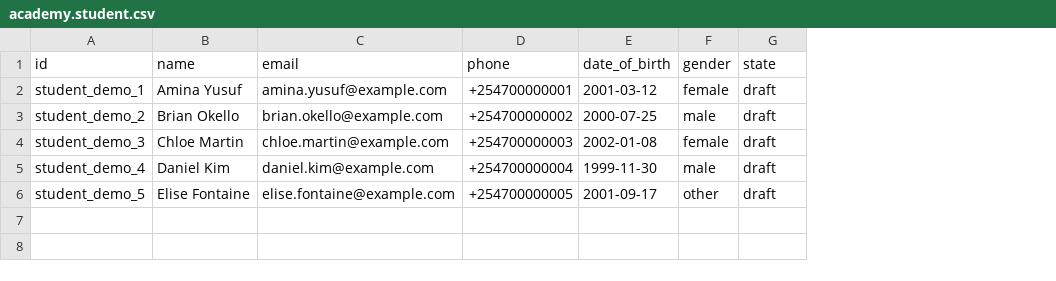
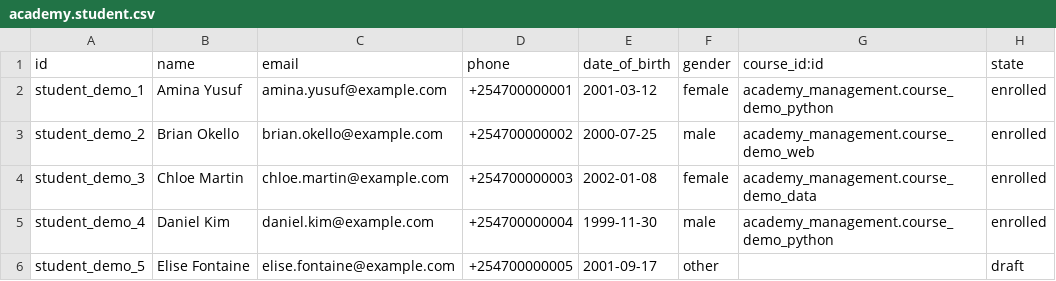
Before and after one commit to AdongoJr2/odoo18-lab, a CSV file: addons/academy_management/demo/academy.student.csv, drawn as a sheet; addresses are those after the commit; the diff names each change by its address in the sheet, - before the commit and + after, or states it on an @@ line.

Commit message:
feat: enroll demo students in courses

```diff
--- a/addons/academy_management/demo/academy.student.csv
+++ b/addons/academy_management/demo/academy.student.csv
+column G (course_id:id), rows 2-5: academy_management.course_demo_python | academy_management.course_demo_web | academy_management.course_demo_data | academy_management.course_demo_python
-H2:H5 (state): draft
+H2:H5 (state): enrolled
```
Also changed, not shown: 1 other file.
